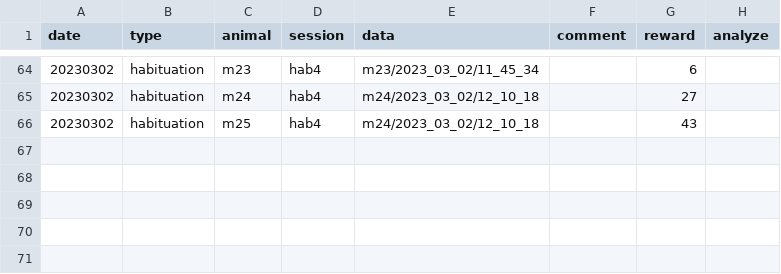
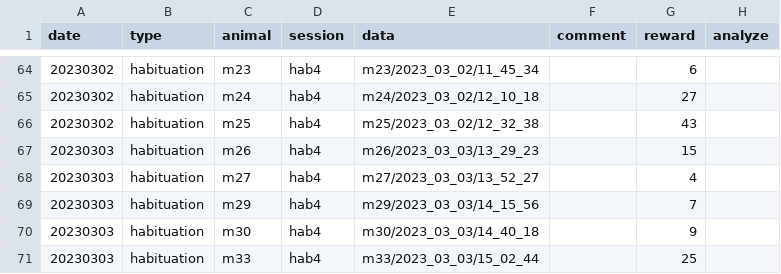
Before and after one commit to denisecailab/miniscope_2s-validation, a CSV file: experiment/cv_exp0/log/sessions.csv, drawn as a sheet; only a part is shown, gaps mark what is left out.

```diff
--- a/experiment/cv_exp0/log/sessions.csv
+++ b/experiment/cv_exp0/log/sessions.csv
@@ -65,2 +65,7 @@ date,type,animal,session,data,comment,reward,analyze
 20230302,habituation,m24,hab4,m24/2023_03_02/12_10_18,,27,
-20230302,habituation,m25,hab4,m24/2023_03_02/12_10_18,,43,
+20230302,habituation,m25,hab4,m25/2023_03_02/12_32_38,,43,
+20230303,habituation,m26,hab4,m26/2023_03_03/13_29_23,,15,
+20230303,habituation,m27,hab4,m27/2023_03_03/13_52_27,,4,
+20230303,habituation,m29,hab4,m29/2023_03_03/14_15_56,,7,
+20230303,habituation,m30,hab4,m30/2023_03_03/14_40_18,,9,
+20230303,habituation,m33,hab4,m33/2023_03_03/15_02_44,,25,
```
Also changed, not shown: experiment/cv_exp0/log/weight.csv.
